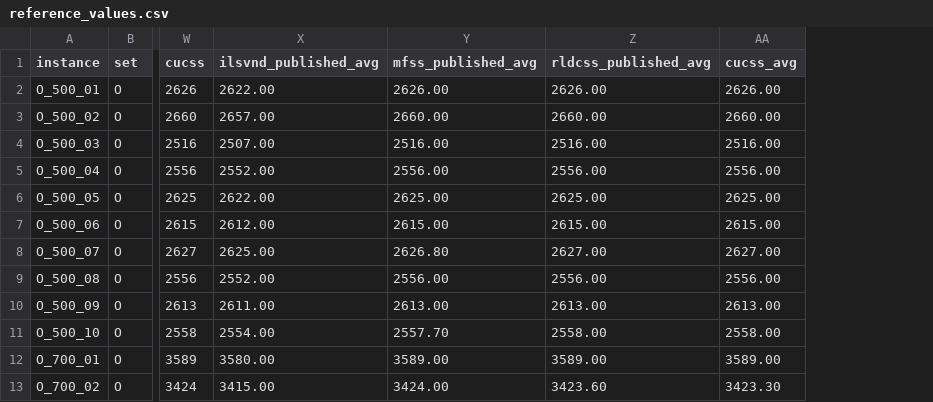
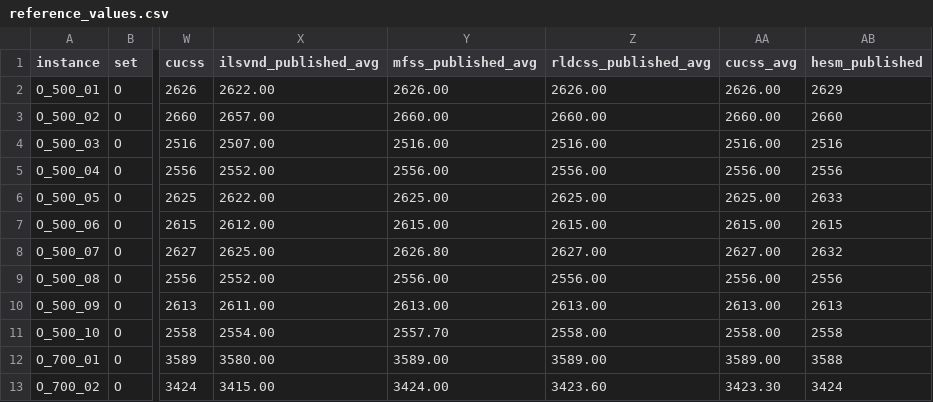
Before and after one commit to rubincus/kpf-copts-gpu-results, a CSV file: data/reference_values.csv, drawn as a sheet; only a part is shown, gaps mark what is left out; the diff names each change by its address in the sheet, - before the commit and + after, or states it on an @@ line.

```diff
--- a/data/reference_values.csv
+++ b/data/reference_values.csv
+column AB (hesm_published), rows 2-13: 2629 | 2660 | 2516 | 2556 | 2633 | 2615 | 2632 | 2556 | 2613 | 2558 | 3588 | 3424
```
Also changed, not shown: data/campaign/summary.csv, data/reference_sources.csv, 3 other files.
